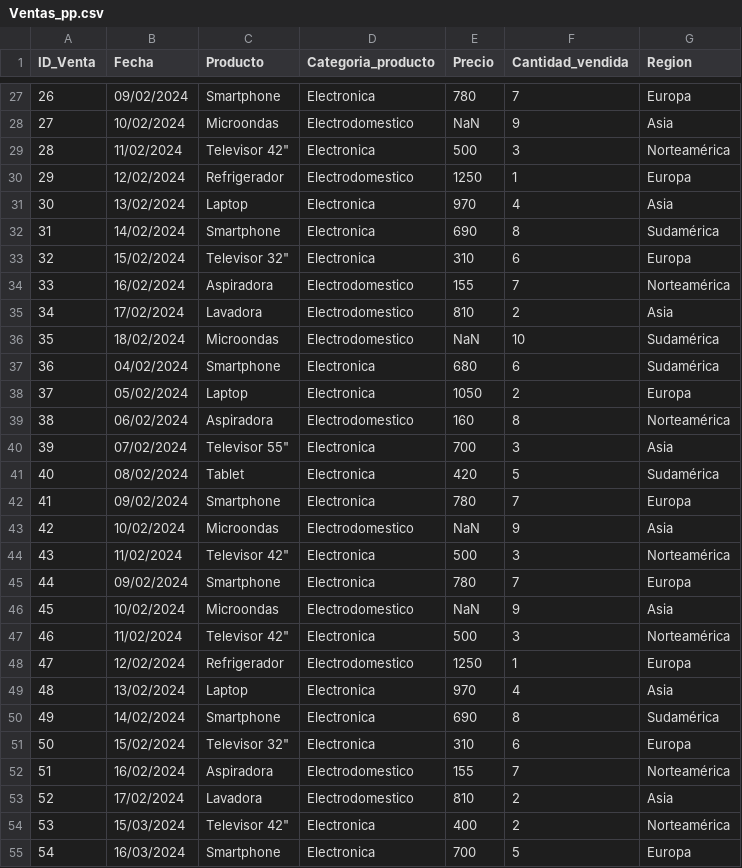
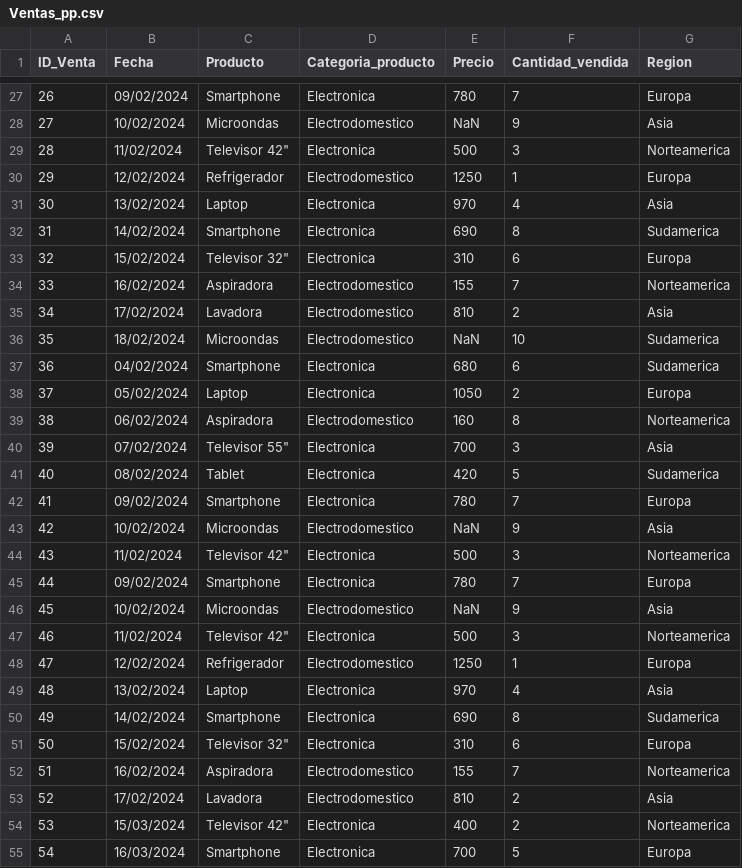
Before and after one commit to AlexandraDVOG/Semestre9Casos, a CSV file: Ventas_pp.csv, drawn as a sheet; only a part is shown, gaps mark what is left out; the diff covers the shown part only.

```diff
--- a/Ventas_pp.csv
+++ b/Ventas_pp.csv
@@ -28,28 +28,28 @@ ID_Venta,Fecha,Producto,Categoria_producto,Precio,Cantidad_vendida,Region
 27,10/02/2024,Microondas,Electrodomestico,NaN,9,Asia
-28,11/02/2024,"Televisor 42""",Electronica,500,3,Norteamérica
+28,11/02/2024,"Televisor 42""",Electronica,500,3,Norteamerica
 29,12/02/2024,Refrigerador,Electrodomestico,1250,1,Europa
 30,13/02/2024,Laptop,Electronica,970,4,Asia
-31,14/02/2024,Smartphone,Electronica,690,8,Sudamérica
+31,14/02/2024,Smartphone,Electronica,690,8,Sudamerica
 32,15/02/2024,"Televisor 32""",Electronica,310,6,Europa
-33,16/02/2024,Aspiradora,Electrodomestico,155,7,Norteamérica
+33,16/02/2024,Aspiradora,Electrodomestico,155,7,Norteamerica
 34,17/02/2024,Lavadora,Electrodomestico,810,2,Asia
-35,18/02/2024,Microondas,Electrodomestico,NaN,10,Sudamérica
-36,04/02/2024,Smartphone,Electronica,680,6,Sudamérica
+35,18/02/2024,Microondas,Electrodomestico,NaN,10,Sudamerica
+36,04/02/2024,Smartphone,Electronica,680,6,Sudamerica
 37,05/02/2024,Laptop,Electronica,1050,2,Europa
-38,06/02/2024,Aspiradora,Electrodomestico,160,8,Norteamérica
+38,06/02/2024,Aspiradora,Electrodomestico,160,8,Norteamerica
 39,07/02/2024,"Televisor 55""",Electronica,700,3,Asia
-40,08/02/2024,Tablet,Electronica,420,5,Sudamérica
+40,08/02/2024,Tablet,Electronica,420,5,Sudamerica
 41,09/02/2024,Smartphone,Electronica,780,7,Europa
 42,10/02/2024,Microondas,Electrodomestico,NaN,9,Asia
-43,11/02/2024,"Televisor 42""",Electronica,500,3,Norteamérica
+43,11/02/2024,"Televisor 42""",Electronica,500,3,Norteamerica
 44,09/02/2024,Smartphone,Electronica,780,7,Europa
 45,10/02/2024,Microondas,Electrodomestico,NaN,9,Asia
-46,11/02/2024,"Televisor 42""",Electronica,500,3,Norteamérica
+46,11/02/2024,"Televisor 42""",Electronica,500,3,Norteamerica
 47,12/02/2024,Refrigerador,Electrodomestico,1250,1,Europa
 48,13/02/2024,Laptop,Electronica,970,4,Asia
-49,14/02/2024,Smartphone,Electronica,690,8,Sudamérica
+49,14/02/2024,Smartphone,Electronica,690,8,Sudamerica
 50,15/02/2024,"Televisor 32""",Electronica,310,6,Europa
-51,16/02/2024,Aspiradora,Electrodomestico,155,7,Norteamérica
+51,16/02/2024,Aspiradora,Electrodomestico,155,7,Norteamerica
 52,17/02/2024,Lavadora,Electrodomestico,810,2,Asia
-53,15/03/2024,"Televisor 42""",Electronica,400,2,Norteamérica
+53,15/03/2024,"Televisor 42""",Electronica,400,2,Norteamerica
 54,16/03/2024,Smartphone,Electronica,700,5,Europa
```
Also changed, not shown: 25 edited cells elsewhere in this file.
